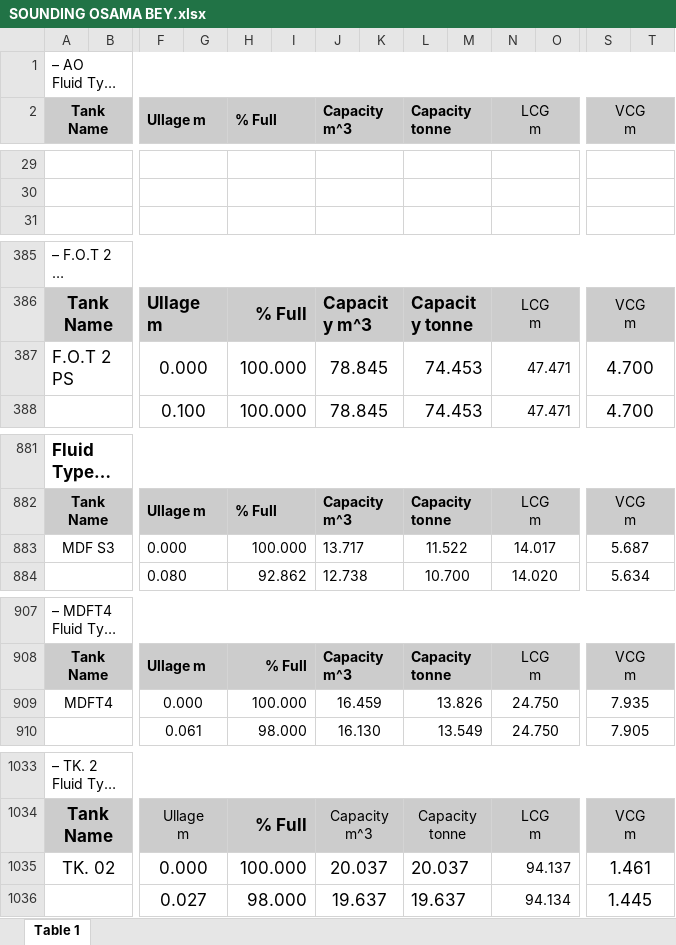
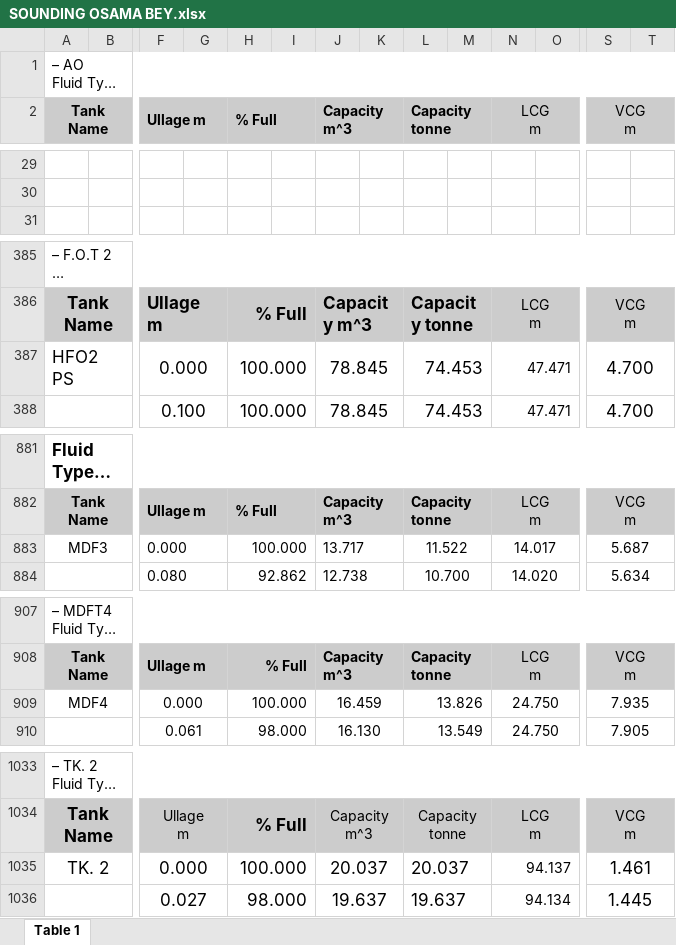
Before and after one commit to SamirFetait/senashipping-app, an Excel workbook: excels/SOUNDING OSAMA BEY.xlsx, sheet Table 1, drawn as a sheet; only a part is shown, gaps mark what is left out; long unchanged cells end in …; values as stored, in another font and other column widths than the file's, no borders; charts and pictures not drawn; the diff covers the shown part only; the diff names each change by its address in the sheet, - before the commit and + after, or states it on an @@ line.

```diff
--- a/excels/SOUNDING OSAMA BEY.xlsx (sheet Table 1)
+++ b/excels/SOUNDING OSAMA BEY.xlsx (sheet Table 1)
-A29:B29 merged
-F29:G29 merged
-H29:I29 merged
-J29:K29 merged
-L29:M29 merged
-N29:O29 merged
-S29:T29 merged
-A30:B30 merged
-F30:G30 merged
-H30:I30 merged
-J30:K30 merged
-L30:M30 merged
-N30:O30 merged
-S30:T30 merged
-A31:B31 merged
-F31:G31 merged
-H31:I31 merged
-J31:K31 merged
-L31:M31 merged
-N31:O31 merged
-S31:T31 merged
-A387 (Tank Name): F.O.T 2 PS
+A387 (Tank Name): HFO2 PS
-A883 (Tank Name): MDF S3
+A883 (Tank Name): MDF3
-A909 (Tank Name): MDFT4
+A909 (Tank Name): MDF4
-A1035 (Tank Name): TK. 02
+A1035 (Tank Name): TK. 2
```
Also changed, not shown: 2 edited cells, cell formats and merged cells elsewhere in this sheet, charts or pictures.
